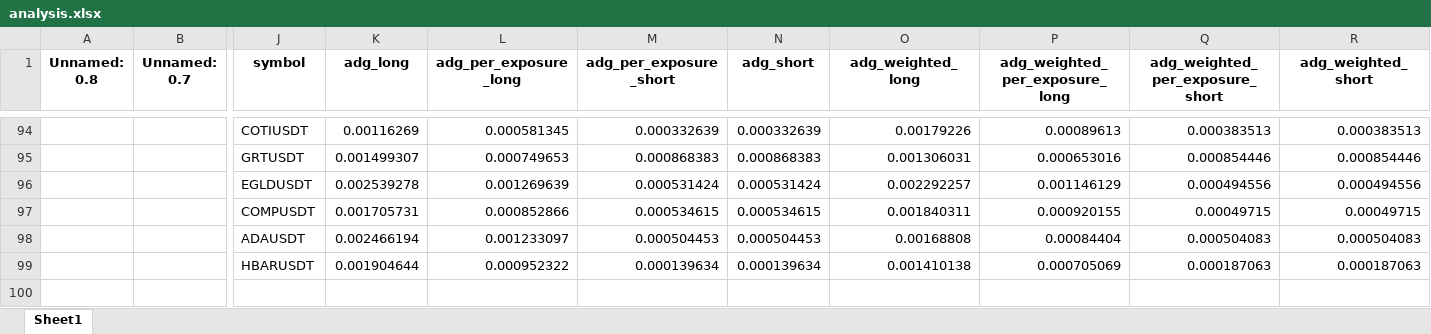
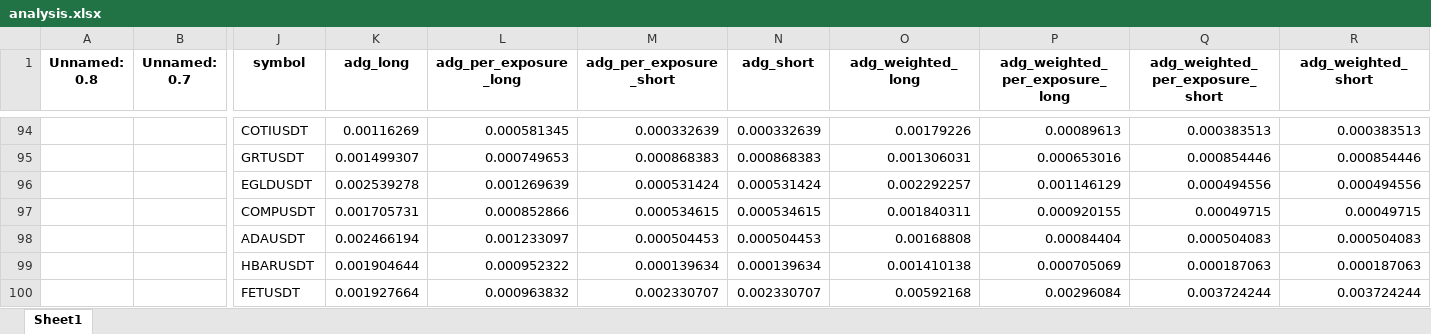
Before and after one commit to protoad56/passivbot_configs, an Excel workbook: optimized/logs/analysis.xlsx, sheet Sheet1, drawn as a sheet; only a part is shown, gaps mark what is left out; values as stored, in another font and other column widths than the file's, no borders; rows hold the shown columns only; the diff names each change by its address in the sheet, - before the commit and + after, or states it on an @@ line.

```diff
--- a/optimized/logs/analysis.xlsx (sheet Sheet1)
+++ b/optimized/logs/analysis.xlsx (sheet Sheet1)
+row 100:  |  | FETUSDT | 0.001927664 | 0.000963832 | 0.002330707 | 0.002330707 | 0.00592168 | 0.00296084 | 0.003724244 | 0.003724244
```
Also changed, not shown: 3 other files.
